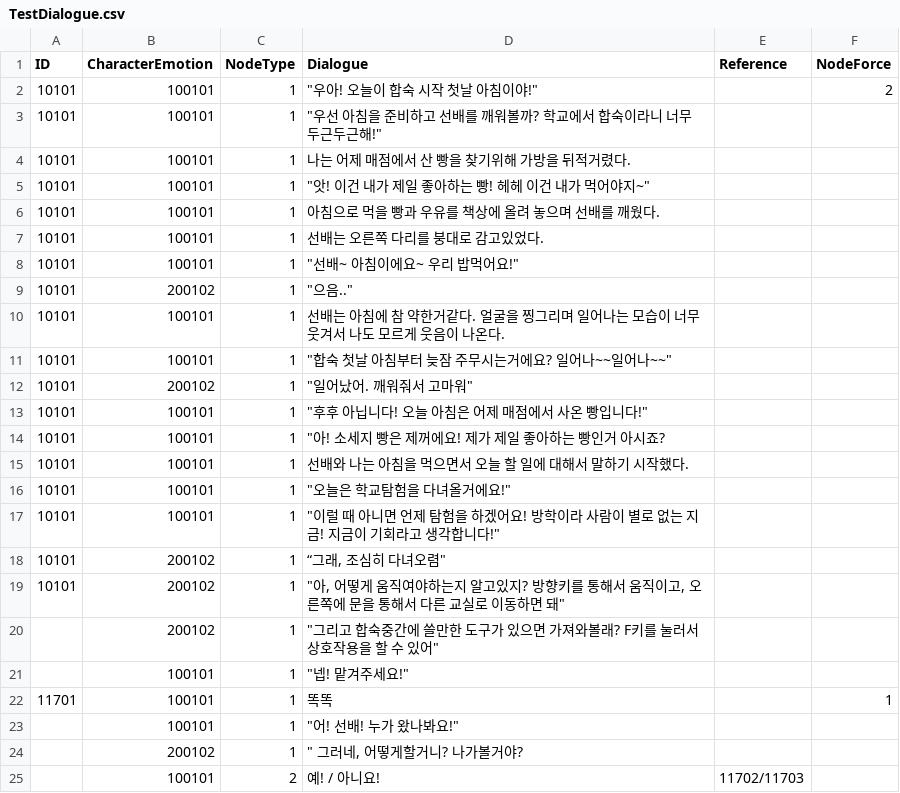
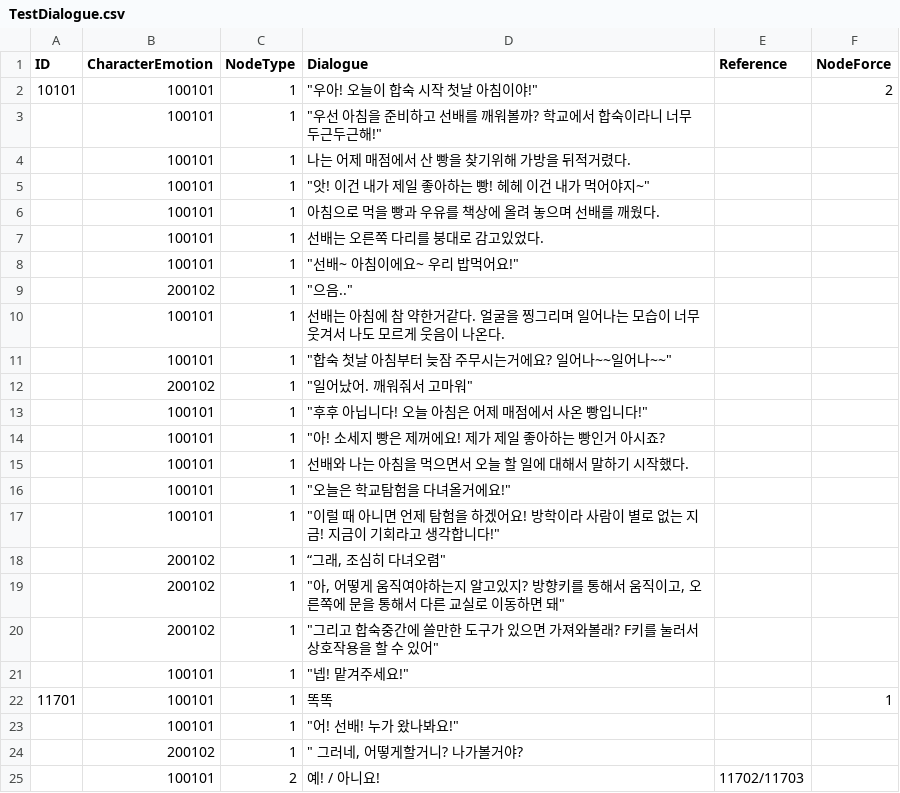
Before and after one commit to 10-team-project/public, a CSV file: Assets/Resources/CSV/TestDialogue.csv, drawn as a sheet; only a part is shown.

Commit message:
[Fix] csv수정

```diff
--- a/Assets/Resources/CSV/TestDialogue.csv
+++ b/Assets/Resources/CSV/TestDialogue.csv
@@ -2,19 +2,19 @@ ID,CharacterEmotion,NodeType,Dialogue,Reference,NodeForce
 10101,100101,1,"""우아! 오늘이 합숙 시작 첫날 아침이야!""",,2
-10101,100101,1,"""우선 아침을 준비하고 선배를 깨워볼까? 학교에서 합숙이라니 너무 두근두근해!""",,
-10101,100101,1,나는 어제 매점에서 산 빵을 찾기위해 가방을 뒤적거렸다.,,
-10101,100101,1,"""앗! 이건 내가 제일 좋아하는 빵! 헤헤 이건 내가 먹어야지~""",,
-10101,100101,1,아침으로 먹을 빵과 우유를 책상에 올려 놓으며 선배를 깨웠다.,,
-10101,100101,1,선배는 오른쪽 다리를 붕대로 감고있었다.,,
-10101,100101,1,"""선배~ 아침이에요~ 우리 밥먹어요!""",,
-10101,200102,1,"""으음..""",,
-10101,100101,1,선배는 아침에 참 약한거같다. 얼굴을 찡그리며 일어나는 모습이 너무 웃겨서 나도 모르게 웃음이 나온다.,,
-10101,100101,1,"""합숙 첫날 아침부터 늦잠 주무시는거에요? 일어나~~일어나~~""",,
-10101,200102,1,"""일어났어. 깨워줘서 고마워""",,
-10101,100101,1,"""후후 아닙니다! 오늘 아침은 어제 매점에서 사온 빵입니다!""",,
-10101,100101,1,"""아! 소세지 빵은 제꺼에요! 제가 제일 좋아하는 빵인거 아시죠?",,
-10101,100101,1,선배와 나는 아침을 먹으면서 오늘 할 일에 대해서 말하기 시작했다.,,
-10101,100101,1,"""오늘은 학교탐험을 다녀올거에요!""",,
-10101,100101,1,"""이럴 때 아니면 언제 탐험을 하겠어요! 방학이라 사람이 별로 없는 지금! 지금이 기회라고 생각합니다!""",,
-10101,200102,1,"“그래, 조심히 다녀오렴""",,
-10101,200102,1,"""아, 어떻게 움직여야하는지 알고있지? 방향키를 통해서 움직이고, 오른쪽에 문을 통해서 다른 교실로 이동하면 돼""",,
+,100101,1,"""우선 아침을 준비하고 선배를 깨워볼까? 학교에서 합숙이라니 너무 두근두근해!""",,
+,100101,1,나는 어제 매점에서 산 빵을 찾기위해 가방을 뒤적거렸다.,,
+,100101,1,"""앗! 이건 내가 제일 좋아하는 빵! 헤헤 이건 내가 먹어야지~""",,
+,100101,1,아침으로 먹을 빵과 우유를 책상에 올려 놓으며 선배를 깨웠다.,,
+,100101,1,선배는 오른쪽 다리를 붕대로 감고있었다.,,
+,100101,1,"""선배~ 아침이에요~ 우리 밥먹어요!""",,
+,200102,1,"""으음..""",,
+,100101,1,선배는 아침에 참 약한거같다. 얼굴을 찡그리며 일어나는 모습이 너무 웃겨서 나도 모르게 웃음이 나온다.,,
+,100101,1,"""합숙 첫날 아침부터 늦잠 주무시는거에요? 일어나~~일어나~~""",,
+,200102,1,"""일어났어. 깨워줘서 고마워""",,
+,100101,1,"""후후 아닙니다! 오늘 아침은 어제 매점에서 사온 빵입니다!""",,
+,100101,1,"""아! 소세지 빵은 제꺼에요! 제가 제일 좋아하는 빵인거 아시죠?",,
+,100101,1,선배와 나는 아침을 먹으면서 오늘 할 일에 대해서 말하기 시작했다.,,
+,100101,1,"""오늘은 학교탐험을 다녀올거에요!""",,
+,100101,1,"""이럴 때 아니면 언제 탐험을 하겠어요! 방학이라 사람이 별로 없는 지금! 지금이 기회라고 생각합니다!""",,
+,200102,1,"“그래, 조심히 다녀오렴""",,
+,200102,1,"""아, 어떻게 움직여야하는지 알고있지? 방향키를 통해서 움직이고, 오른쪽에 문을 통해서 다른 교실로 이동하면 돼""",,
 ,200102,1,"""그리고 합숙중간에 쓸만한 도구가 있으면 가져와볼래? F키를 눌러서 상호작용을 할 수 있어""",,
```
